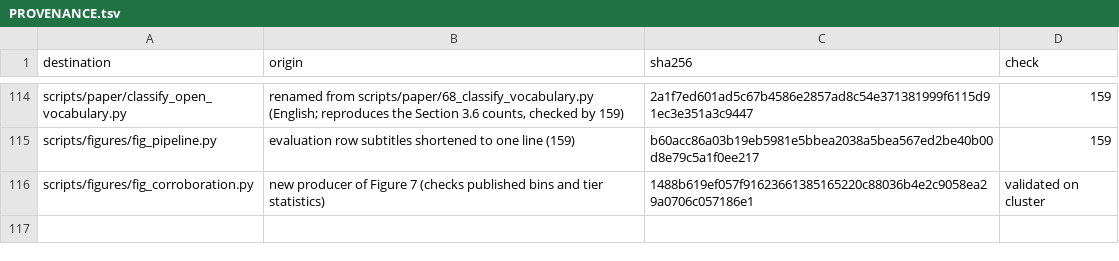
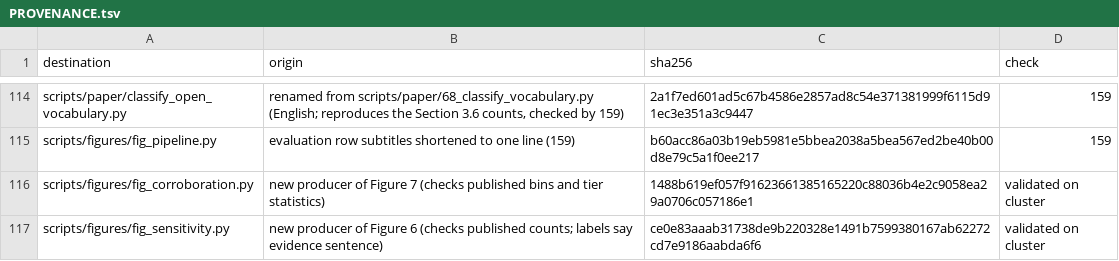
Before and after one commit to feriel21/ontogeorag-cageo, a TSV file: PROVENANCE.tsv, drawn as a sheet; only a part is shown, gaps mark what is left out; the diff names each change by its address in the sheet, - before the commit and + after, or states it on an @@ line.

Commit message:
figures: producer of Figure 6 (sensitivity by corruption rule), checked against published counts

```diff
--- a/PROVENANCE.tsv
+++ b/PROVENANCE.tsv
+row 117: scripts/figures/fig_sensitivity.py | new producer of Figure 6 (checks published counts; labels say evidence sentence) | ce0e83aaab31738de9b220328e1491b7599380167ab62272cd7e9186aabda6f6 | validated on cluster
```
Also changed, not shown: 1 other file.
